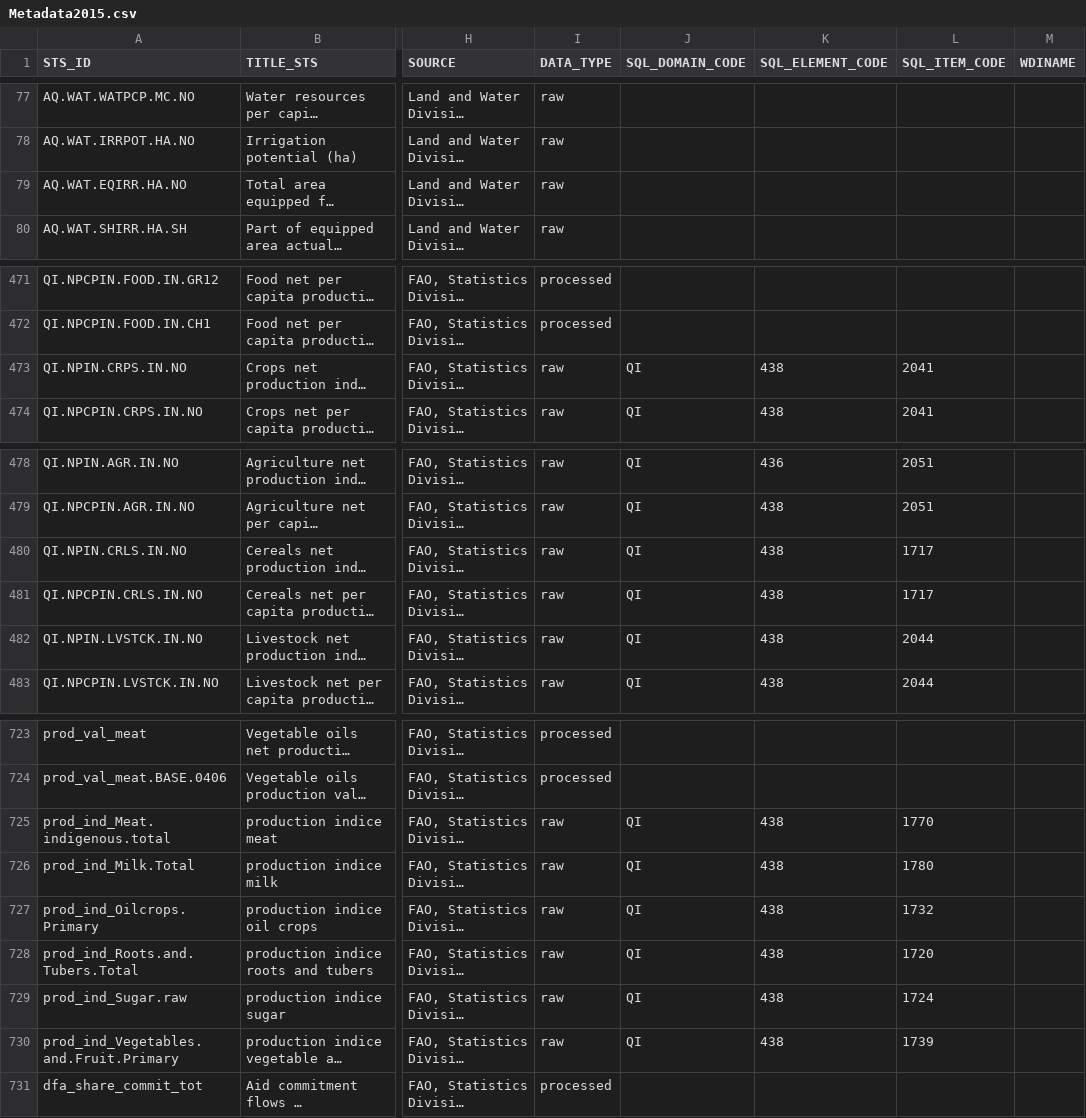
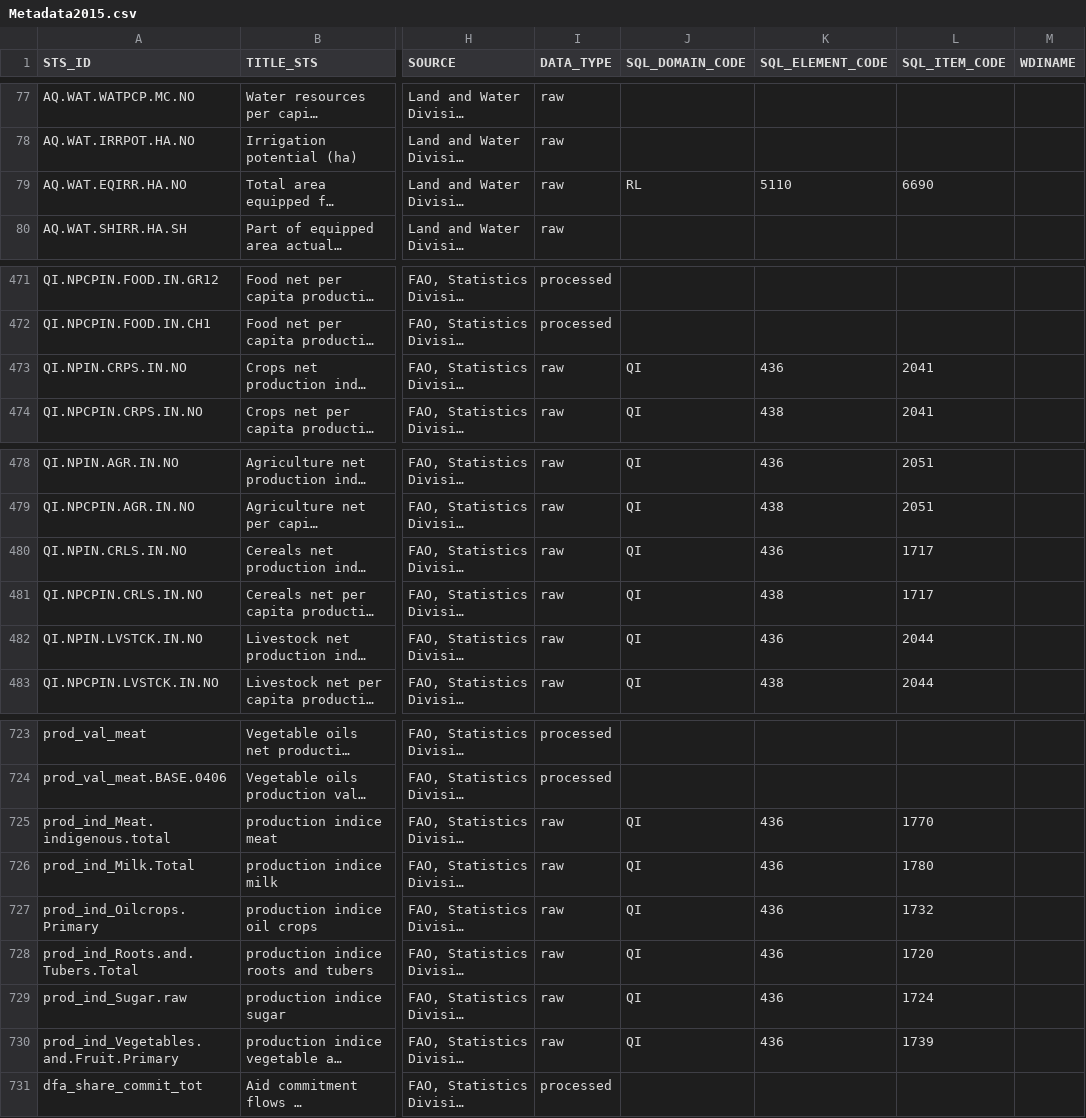
Before and after one commit to UNFAOstatistics/pocketbook_database, a CSV file: input_data/Metadata2015.csv, drawn as a sheet; only a part is shown, gaps mark what is left out; long unchanged cells end in …; the diff names each change by its address in the sheet, - before the commit and + after, or states it on an @@ line.

Commit message:
changes to metadata,
Area equipped with irrigation was changed but did not appear in data..

Also, need to change
QI.NPIN.FOOD.IN.NO and
QI.NPIN.CRPS.IN.NO from 438 into 436

Ie. Net food & net crop still show "per capita" numbers

```diff
--- a/input_data/Metadata2015.csv
+++ b/input_data/Metadata2015.csv
-J79 (SQL_DOMAIN_CODE): (empty)
+J79 (SQL_DOMAIN_CODE): RL
-K79 (SQL_ELEMENT_CODE): (empty)
+K79 (SQL_ELEMENT_CODE): 5110
-L79 (SQL_ITEM_CODE): (empty)
+L79 (SQL_ITEM_CODE): 6690
-K473 (SQL_ELEMENT_CODE): 438
+K473 (SQL_ELEMENT_CODE): 436
-K480 (SQL_ELEMENT_CODE): 438
+K480 (SQL_ELEMENT_CODE): 436
-K482 (SQL_ELEMENT_CODE): 438
+K482 (SQL_ELEMENT_CODE): 436
-K725:K730 (SQL_ELEMENT_CODE): 438
+K725:K730 (SQL_ELEMENT_CODE): 436
```
